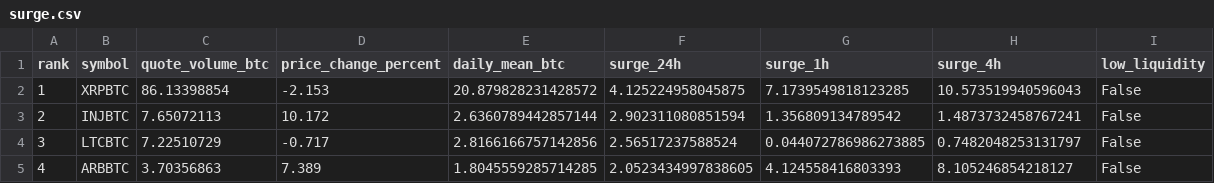
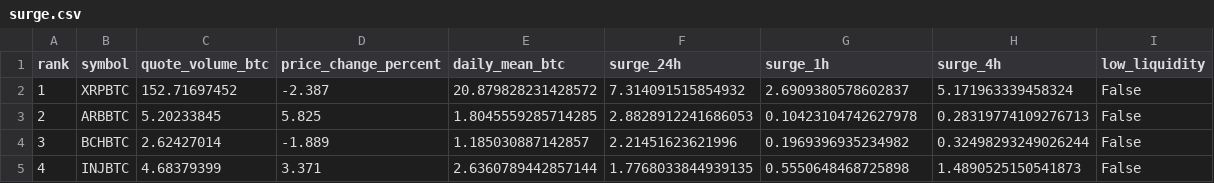
Before and after one commit to leeireum/binance-btc-volume, a CSV file: data/surge.csv, drawn as a sheet; only a part is shown; the diff covers the shown part only.

```diff
--- a/data/surge.csv
+++ b/data/surge.csv
@@ -1,5 +1,5 @@
 rank,symbol,quote_volume_btc,price_change_percent,daily_mean_btc,surge_24h,surge_1h,surge_4h,low_liquidity
-1,XRPBTC,86.13398854,-2.153,20.879828231428572,4.125224958045875,7.1739549818123285,10.573519940596043,False
-2,INJBTC,7.65072113,10.172,2.6360789442857144,2.902311080851594,1.356809134789542,1.4873732458767241,False
-3,LTCBTC,7.22510729,-0.717,2.8166166757142856,2.56517237588524,0.044072786986273885,0.7482048253131797,False
-4,ARBBTC,3.70356863,7.389,1.8045559285714285,2.0523434997838605,4.124558416803393,8.105246854218127,False
+1,XRPBTC,152.71697452,-2.387,20.879828231428572,7.314091515854932,2.6909380578602837,5.171963339458324,False
+2,ARBBTC,5.20233845,5.825,1.8045559285714285,2.8828912241686053,0.10423104742627978,0.28319774109276713,False
+3,BCHBTC,2.62427014,-1.889,1.185030887142857,2.21451623621996,0.1969396935234982,0.32498293249026244,False
+4,INJBTC,4.68379399,3.371,2.6360789442857144,1.7768033844939135,0.5550648468725898,1.4890525150541873,False
```
Also changed, not shown: 158 edited cells elsewhere in this file, data/volume.csv, 7 other files.
